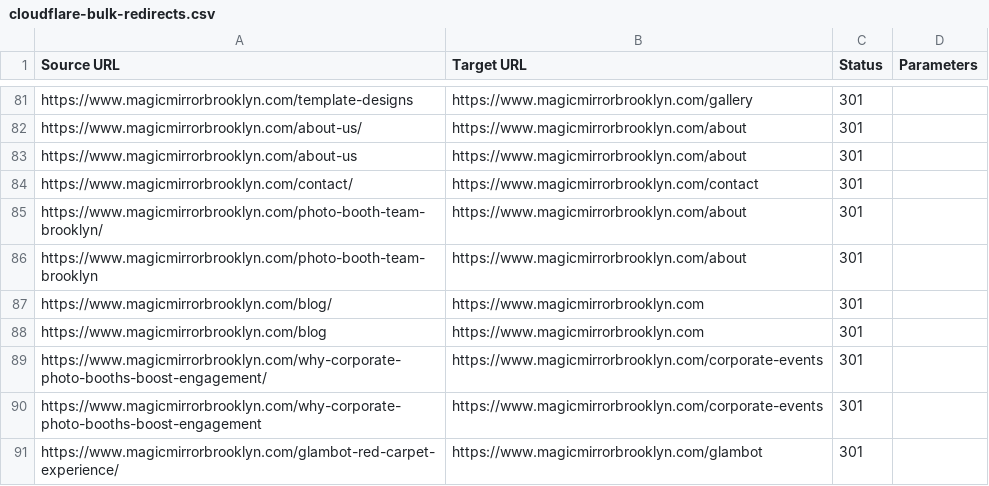
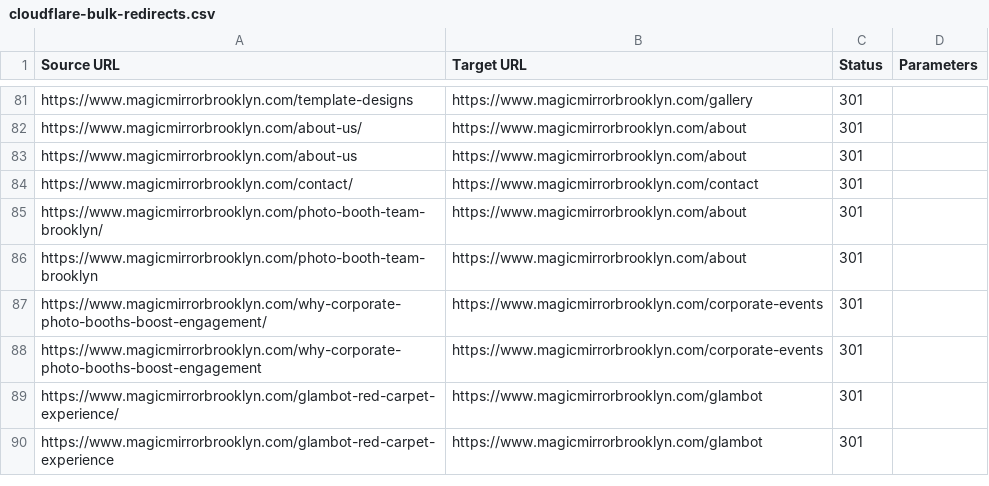
Before and after one commit to vallonadams18-dot/mirror-me-brooklyn, a CSV file: docs/cloudflare-bulk-redirects.csv, drawn as a sheet; only a part is shown, gaps mark what is left out; the shorter side is filled out with more unchanged rows.

```diff
--- a/docs/cloudflare-bulk-redirects.csv
+++ b/docs/cloudflare-bulk-redirects.csv
@@ -86,4 +86,2 @@ https://www.magicmirrorbrooklyn.com/photo-booth-team-brooklyn/,https://www.magic
 https://www.magicmirrorbrooklyn.com/photo-booth-team-brooklyn,https://www.magicmirrorbrooklyn.com/about,301,
-https://www.magicmirrorbrooklyn.com/blog/,https://www.magicmirrorbrooklyn.com,301,
-https://www.magicmirrorbrooklyn.com/blog,https://www.magicmirrorbrooklyn.com,301,
 https://www.magicmirrorbrooklyn.com/why-corporate-photo-booths-boost-engagement/,https://www.magicmirrorbrooklyn.com/corporate-events,301,
```
Also changed, not shown: docs/redirects-magicmirrorbrooklyn.csv, 1 other file.
